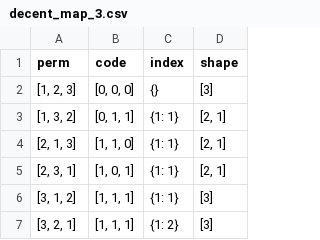
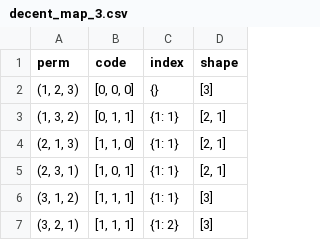
Before and after one commit to nickteff/tableaux, a CSV file: algo/decent_map_3.csv (was decent_map_3.csv), drawn as a sheet.

```diff
--- a/decent_map_3.csv
+++ b/algo/decent_map_3.csv
@@ -1,7 +1,7 @@
 perm,code,index,shape
-"[1, 2, 3]","[0, 0, 0]",{},[3]
-"[1, 3, 2]","[0, 1, 1]",{1: 1},"[2, 1]"
-"[2, 1, 3]","[1, 1, 0]",{1: 1},"[2, 1]"
-"[2, 3, 1]","[1, 0, 1]",{1: 1},"[2, 1]"
-"[3, 1, 2]","[1, 1, 1]",{1: 1},[3]
-"[3, 2, 1]","[1, 1, 1]",{1: 2},[3]
+"(1, 2, 3)","[0, 0, 0]",{},[3]
+"(1, 3, 2)","[0, 1, 1]",{1: 1},"[2, 1]"
+"(2, 1, 3)","[1, 1, 0]",{1: 1},"[2, 1]"
+"(2, 3, 1)","[1, 0, 1]",{1: 1},"[2, 1]"
+"(3, 1, 2)","[1, 1, 1]",{1: 1},[3]
+"(3, 2, 1)","[1, 1, 1]",{1: 2},[3]
```
Also changed, not shown: 24 other files.
